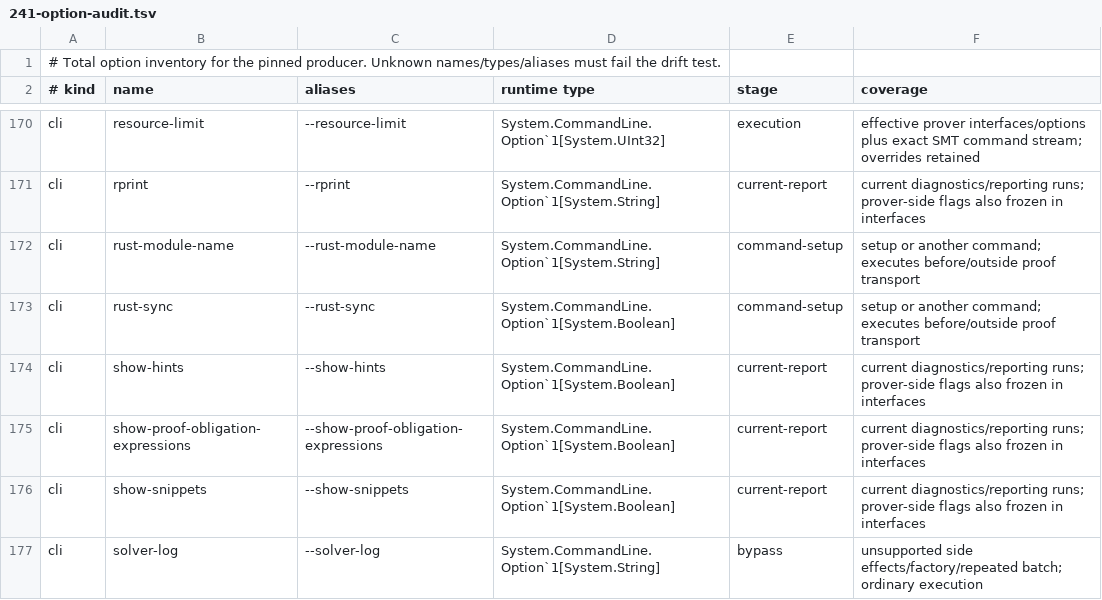
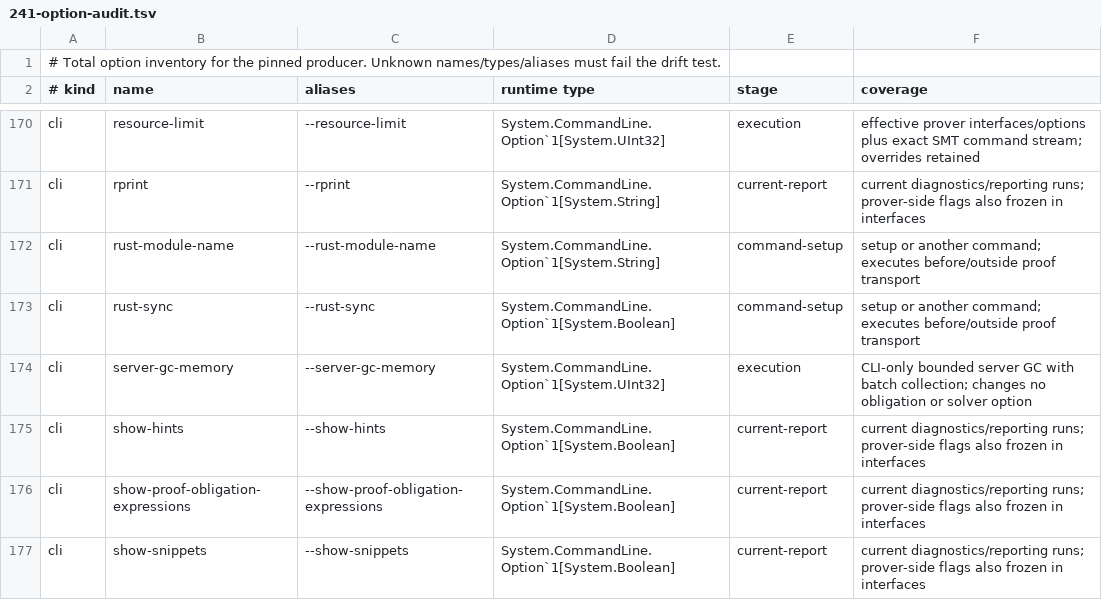
Before and after one commit to erniecohen/dafny, a TSV file: docs/dev/design/241-option-audit.tsv, drawn as a sheet; only a part is shown, gaps mark what is left out; the shorter side is filled out with more unchanged rows.

```diff
--- a/docs/dev/design/241-option-audit.tsv
+++ b/docs/dev/design/241-option-audit.tsv
@@ -173,2 +173,3 @@ cli	rust-module-name	--rust-module-name	System.CommandLine.Option`1[System.Strin
 cli	rust-sync	--rust-sync	System.CommandLine.Option`1[System.Boolean]	command-setup	setup or another command; executes before/outside proof transport
+cli	server-gc-memory	--server-gc-memory	System.CommandLine.Option`1[System.UInt32]	execution	CLI-only bounded server GC with batch collection; changes no obligation or solver option
 cli	show-hints	--show-hints	System.CommandLine.Option`1[System.Boolean]	current-report	current diagnostics/reporting runs; prover-side flags also frozen in interfaces
```
Also changed, not shown: .github/review/expected-verdicts-additional-axioms.tsv, .github/review/expected-verdicts.tsv, 13 other files.
